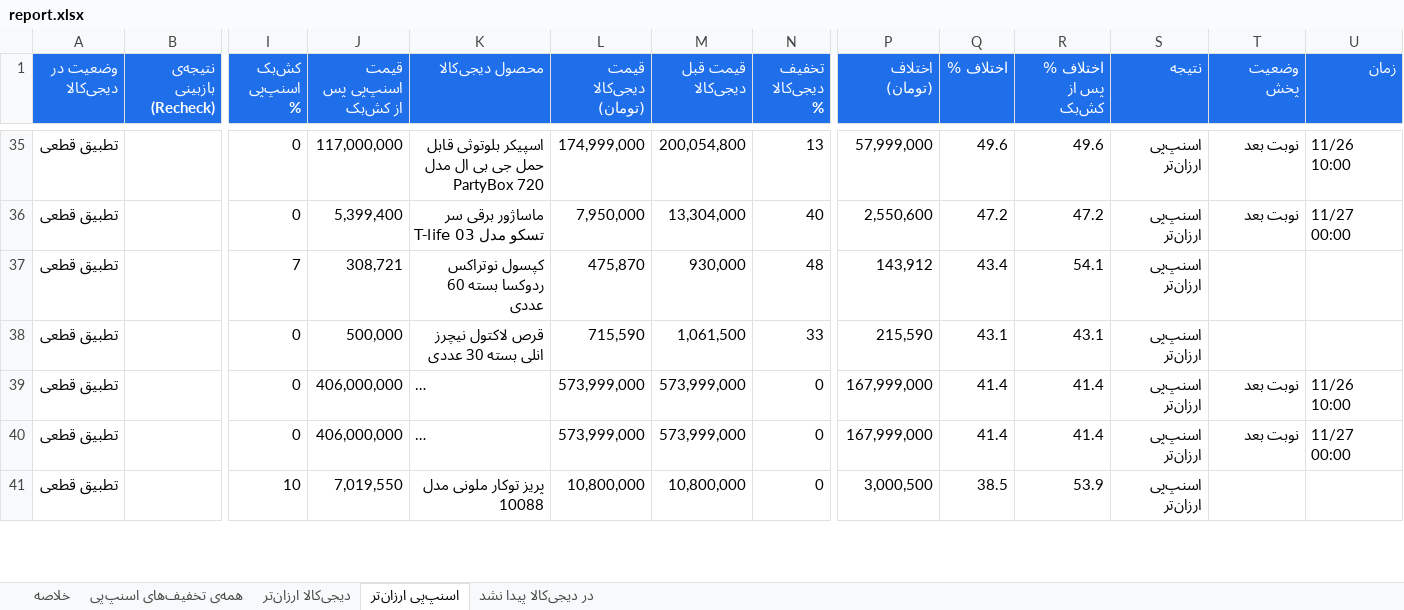
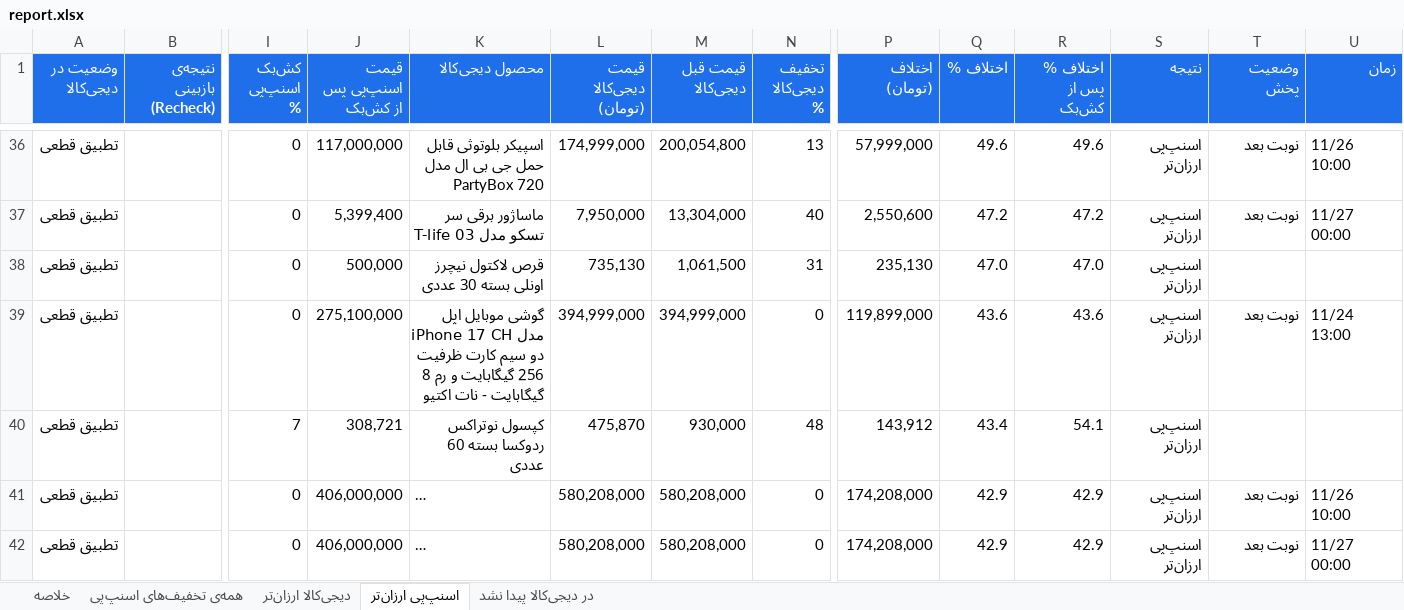
Before and after one commit to Ehsan-Moeininejad/snapppay-vs-digikala, an Excel workbook: data/report.xlsx, sheet اسنپ‌پی ارزان‌تر, drawn as a sheet; only a part is shown, gaps mark what is left out; the shorter side is filled out with more unchanged rows; long unchanged cells end in …; values as stored, in another font and other column widths than the file's, no borders; removed rows and columns are numbered as before the commit, all else as after; rows hold the shown columns only; the diff covers the shown part only; the diff names each change by its address in the sheet, - before the commit and + after, or states it on an @@ line.

```diff
--- a/data/report.xlsx (sheet اسنپ‌پی ارزان‌تر)
+++ b/data/report.xlsx (sheet اسنپ‌پی ارزان‌تر)
+row 38: تطبیق قطعی |  | 0 | 500,000 | قرص لاکتول نیچرز اونلی بسته 30 عددی | 735,130 | 1,061,500 | 31 | 235,130 | 47.0 | 47.0 | اسنپ‌پی ارزان‌تر
+row 39: تطبیق قطعی |  | 0 | 275,100,000 | گوشی موبایل اپل مدل iPhone 17 CH دو سیم کارت ظرفیت 256 گیگابایت و رم 8 گیگابایت - نات اکتیو | 394,999,000 | 394,999,000 | 0 | 119,899,000 | 43.6 | 43.6 | اسنپ‌پی ارزان‌تر | نوبت بعد | 11/24 13:00
-row 38: تطبیق قطعی |  | 0 | 500,000 | قرص لاکتول نیچرز انلی بسته 30 عددی | 715,590 | 1,061,500 | 33 | 215,590 | 43.1 | 43.1 | اسنپ‌پی ارزان‌تر
-L41:L42 (قیمت دیجی‌کالا (تومان)): 573,999,000
+L41:L42 (قیمت دیجی‌کالا (تومان)): 580,208,000
-M41:M42 (قیمت قبل دیجی‌کالا): 573,999,000
+M41:M42 (قیمت قبل دیجی‌کالا): 580,208,000
-P41:P42 (اختلاف (تومان)): 167,999,000
+P41:P42 (اختلاف (تومان)): 174,208,000
-Q41:Q42 (اختلاف %): 41.4
+Q41:Q42 (اختلاف %): 42.9
-R41:R42 (اختلاف % پس از کش‌بک): 41.4
+R41:R42 (اختلاف % پس از کش‌بک): 42.9
```
Also changed, not shown: 5 added rows and 5 removed rows elsewhere in this sheet, sheet همه‌ی تخفیف‌های اسنپ‌پی, sheet در دیجی‌کالا پیدا نشد, sheet دیجی‌کالا ارزان‌تر, sheet خلاصه, 5 other files.
